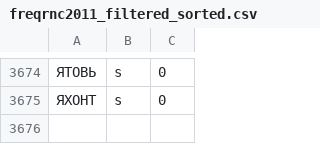
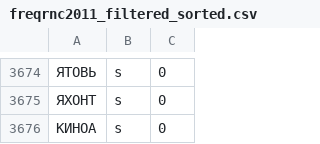
Before and after one commit to FolloW12587/SquardleUI, a CSV file: SquardleUI/Resources/freqrnc2011_filtered_sorted.csv, drawn as a sheet; only a part is shown, gaps mark what is left out; the diff names each change by its address in the sheet, - before the commit and + after, or states it on an @@ line.

Commit message:
Bug fix double rotate row when rewarded ad watched, added КИНОА

```diff
--- a/SquardleUI/Resources/freqrnc2011_filtered_sorted.csv
+++ b/SquardleUI/Resources/freqrnc2011_filtered_sorted.csv
+row 3676: КИНОА | s | 0
```
Also changed, not shown: 2 other files.
